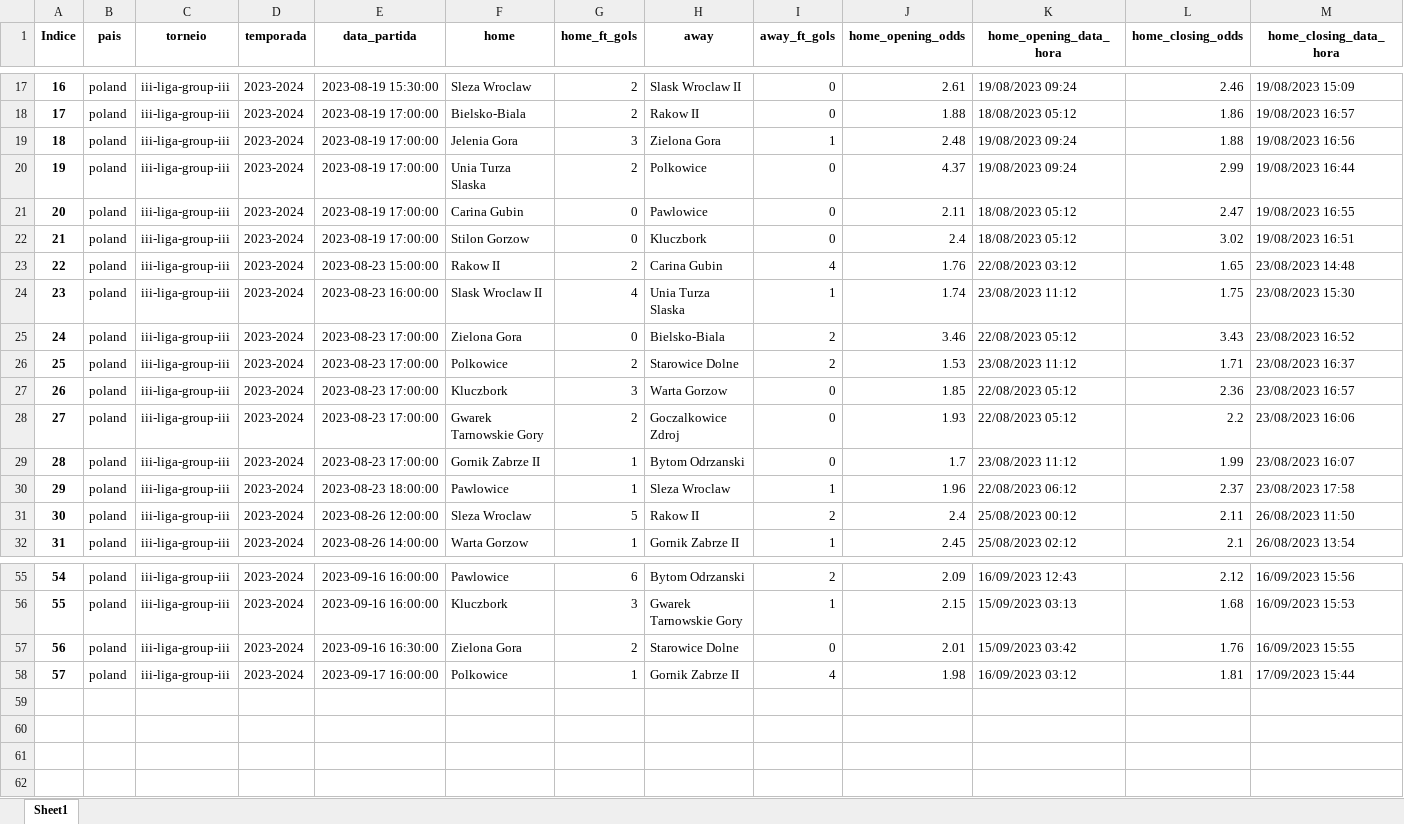
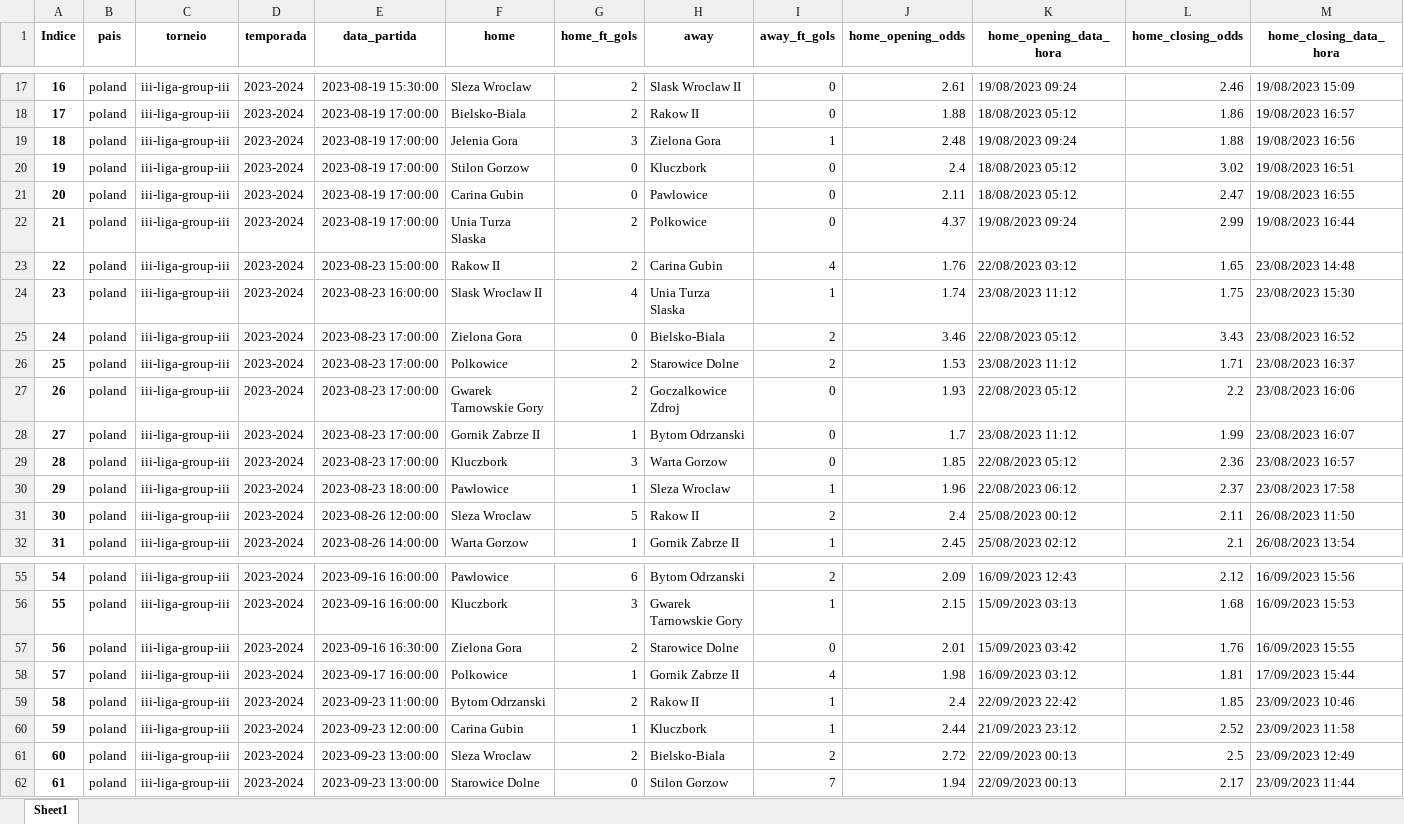
Before and after one commit to manuelpicaro/poco, an Excel workbook: 2023/poland_iii-liga-group-iii_2023-2024.xlsx, sheet Sheet1, drawn as a sheet; only a part is shown, gaps mark what is left out; values as stored, in another font and other column widths than the file's, no borders; addresses are those after the commit; rows hold the shown columns only; the diff covers the shown part only; the diff names each change by its address in the sheet, - before the commit and + after, or states it on an @@ line.

```diff
--- a/2023/poland_iii-liga-group-iii_2023-2024.xlsx (sheet Sheet1)
+++ b/2023/poland_iii-liga-group-iii_2023-2024.xlsx (sheet Sheet1)
@@ row 22 moved to row 20: 19 @@
@@ column A (Indice) renumbered between rows 22 and 48 @@
@@ row 27 moved to row 29: 28 @@
+row 59: 58 | poland | iii-liga-group-iii | 2023-2024 | 2023-09-23 11:00:00 | Bytom Odrzanski | 2 | Rakow II | 1 | 2.4 | 22/09/2023 22:42 | 1.85 | 23/09/2023 10:46
+row 60: 59 | poland | iii-liga-group-iii | 2023-2024 | 2023-09-23 12:00:00 | Carina Gubin | 1 | Kluczbork | 1 | 2.44 | 21/09/2023 23:12 | 2.52 | 23/09/2023 11:58
+row 61: 60 | poland | iii-liga-group-iii | 2023-2024 | 2023-09-23 13:00:00 | Sleza Wroclaw | 2 | Bielsko-Biala | 2 | 2.72 | 22/09/2023 00:13 | 2.5 | 23/09/2023 12:49
+row 62: 61 | poland | iii-liga-group-iii | 2023-2024 | 2023-09-23 13:00:00 | Starowice Dolne | 0 | Stilon Gorzow | 7 | 1.94 | 22/09/2023 00:13 | 2.17 | 23/09/2023 11:44
```
Also changed, not shown: 4 moved rows elsewhere in this sheet, 2023/czech-republic_cfl-group-b_2023-2024.xlsx, 2023/denmark_1st-division_2023-2024.xlsx, 30 other files.
